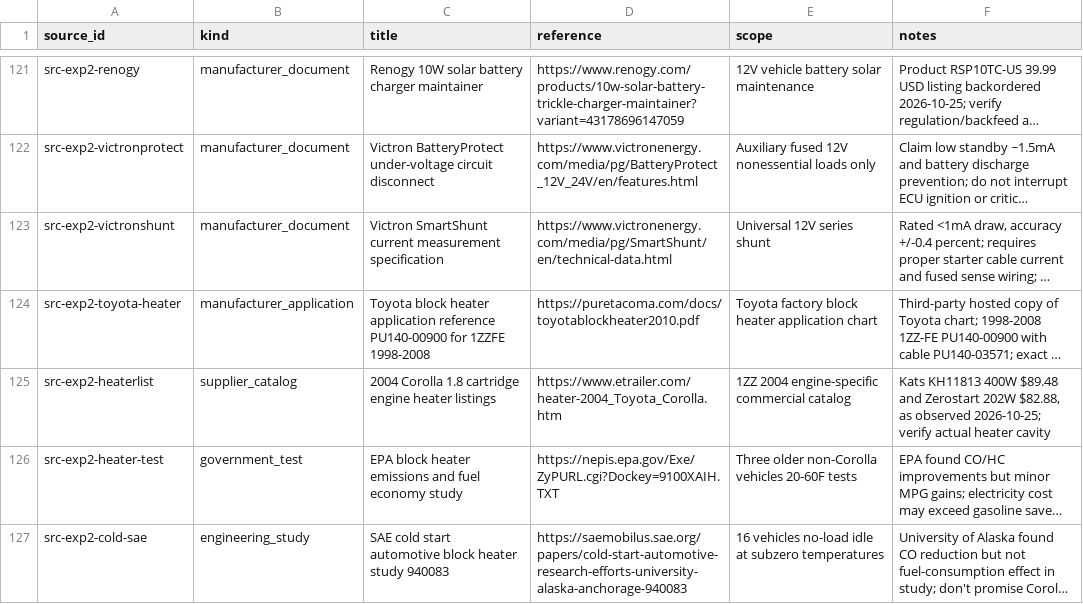
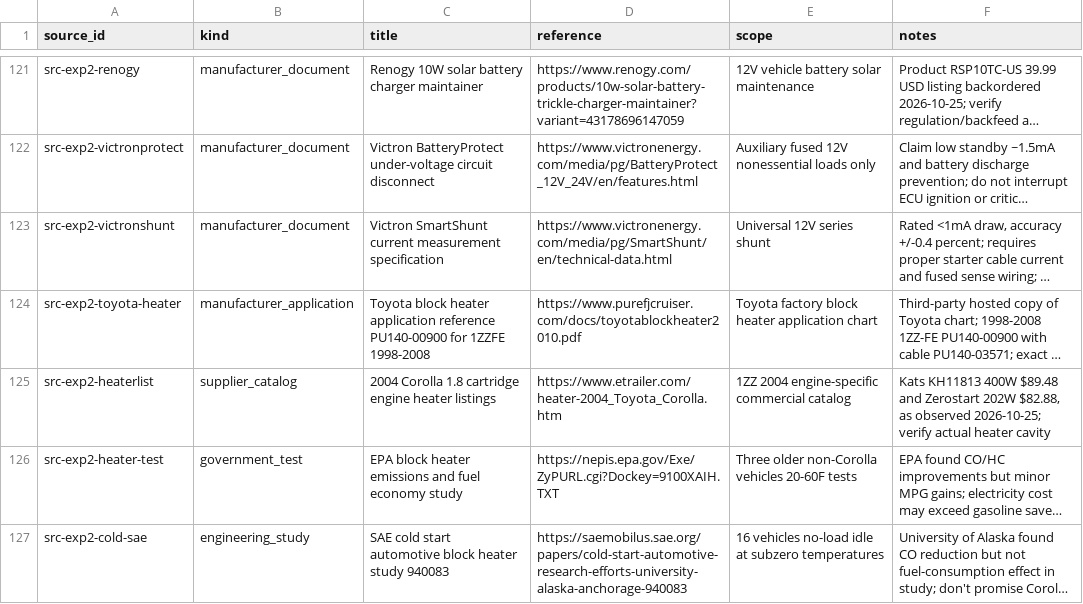
Before and after one commit to 79cbd8hmgj-wq/Felicity, a CSV file: database/sources.csv, drawn as a sheet; only a part is shown, gaps mark what is left out; long unchanged cells end in …; the diff names each change by its address in the sheet, - before the commit and + after, or states it on an @@ line.

Commit message:
Replace redirected Toyota heater application link with verified live PDF

```diff
--- a/database/sources.csv
+++ b/database/sources.csv
-D124 (reference): https://puretacoma.com/docs/toyotablockheater2010.pdf
+D124 (reference): https://www.purefjcruiser.com/docs/toyotablockheater2010.pdf
```
